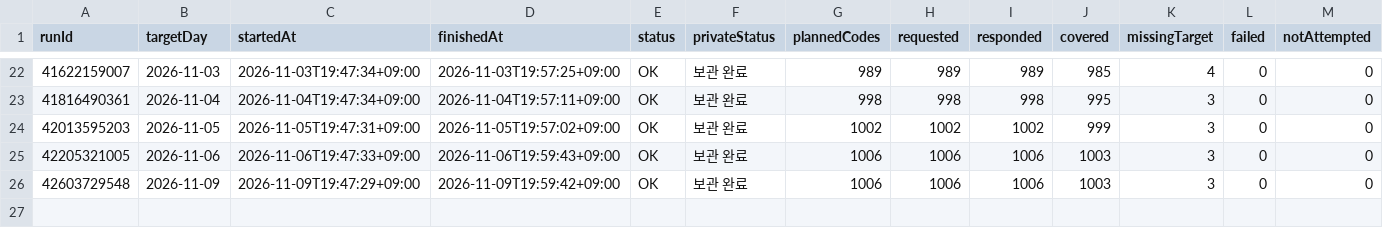
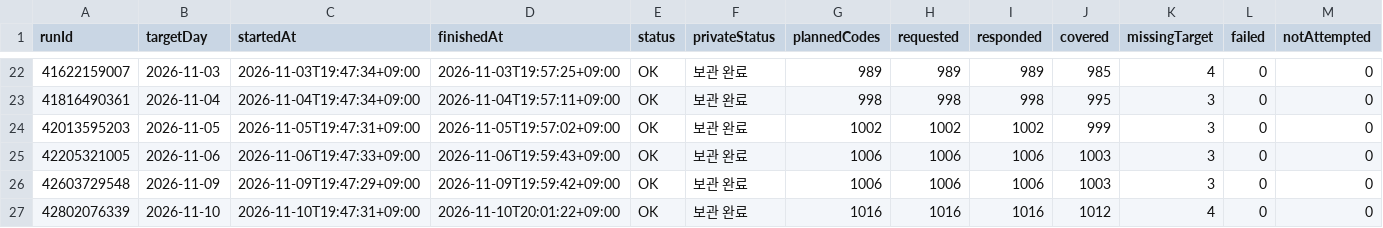
Before and after one commit to Hyeokgi/stock-omakase, a CSV file: data/research_runs/runs.csv, drawn as a sheet; only a part is shown, gaps mark what is left out; rows hold the shown columns only; the diff names each change by its address in the sheet, - before the commit and + after, or states it on an @@ line.

```diff
--- a/data/research_runs/runs.csv
+++ b/data/research_runs/runs.csv
+row 27: 42802076339 | 2026-11-10 | 2026-11-10T19:47:31+09:00 | 2026-11-10T20:01:22+09:00 | OK | 보관 완료 | 1016 | 1016 | 1016 | 1012 | 4 | 0 | 0
```
Also changed, not shown: data/research_runs/leader_def_v2_structure.csv, data/research_runs/private_receipts.csv, 1 other file.
